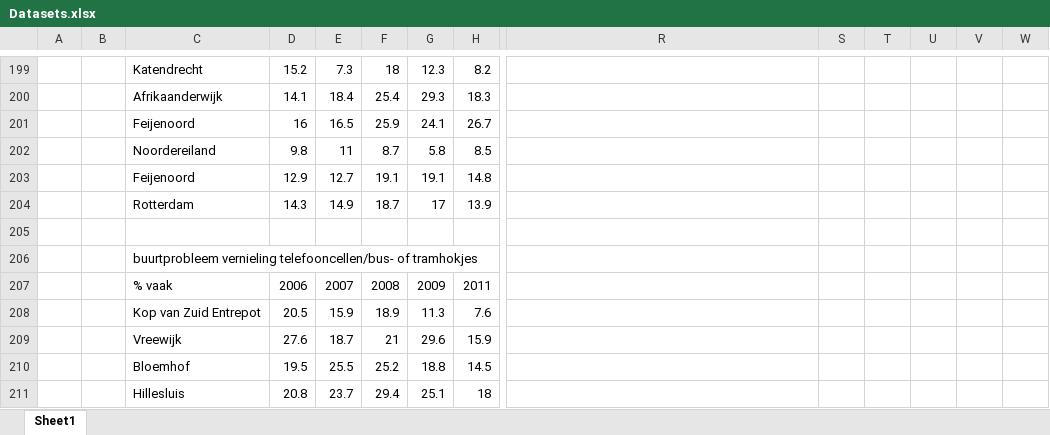
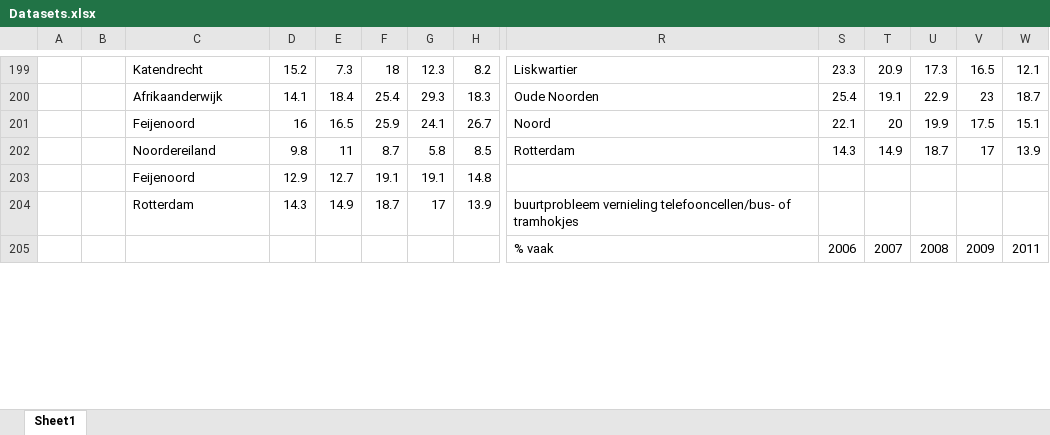
Before and after one commit to AtsukoK/Project3-Data, an Excel workbook: Datasets/Datasets.xlsx, sheet Sheet1, drawn as a sheet; only a part is shown, gaps mark what is left out; values as stored, in another font and other column widths than the file's, no borders; removed rows and columns are numbered as before the commit, all else as after; rows hold the shown columns only; the diff covers the shown part only; the diff names each change by its address in the sheet, - before the commit and + after, or states it on an @@ line.

Commit message:
AYY

```diff
--- a/Datasets/Datasets.xlsx (sheet Sheet1)
+++ b/Datasets/Datasets.xlsx (sheet Sheet1)
-R199: (empty)
+R199: Liskwartier
-S199: (empty)
+S199: 23.3
-T199: (empty)
+T199: 20.9
-U199: (empty)
+U199: 17.3
-V199: (empty)
+V199: 16.5
-W199: (empty)
+W199: 12.1
-R200: (empty)
+R200: Oude Noorden
-S200: (empty)
+S200: 25.4
-T200: (empty)
+T200: 19.1
-U200: (empty)
+U200: 22.9
-V200: (empty)
+V200: 23
-W200: (empty)
+W200: 18.7
-R201: (empty)
+R201: Noord
-S201: (empty)
+S201: 22.1
-T201: (empty)
+T201: 20
-U201: (empty)
+U201: 19.9
-V201: (empty)
+V201: 17.5
-W201: (empty)
+W201: 15.1
-R202: (empty)
+R202: Rotterdam
-S202: (empty)
+S202: 14.3
-T202: (empty)
+T202: 14.9
-U202: (empty)
+U202: 18.7
-V202: (empty)
+V202: 17
-W202: (empty)
+W202: 13.9
-R204: (empty)
+R204: buurtprobleem vernieling telefooncellen/bus- of tramhokjes
-row 205: (empty)
+row 205:  |  |  |  |  |  |  |  | % vaak | 2006 | 2007 | 2008 | 2009 | 2011
-row 206:  |  | buurtprobleem vernieling telefooncellen/bus- of tramhokjes
-row 207:  |  | % vaak | 2006 | 2007 | 2008 | 2009 | 2011
-row 208:  |  | Kop van Zuid Entrepot | 20.5 | 15.9 | 18.9 | 11.3 | 7.6
-row 209:  |  | Vreewijk | 27.6 | 18.7 | 21 | 29.6 | 15.9
-row 210:  |  | Bloemhof | 19.5 | 25.5 | 25.2 | 18.8 | 14.5
-row 211:  |  | Hillesluis | 20.8 | 23.7 | 29.4 | 25.1 | 18
```
Also changed, not shown: 33 added rows, 27 removed rows and 201 edited cells elsewhere in this sheet.
